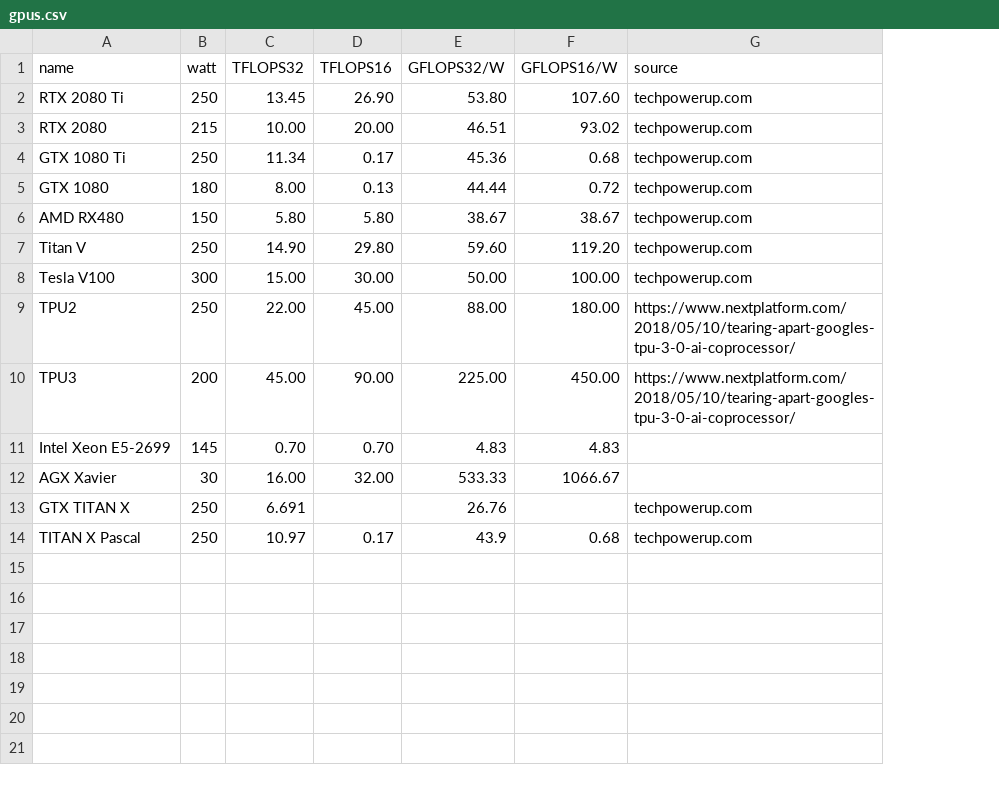
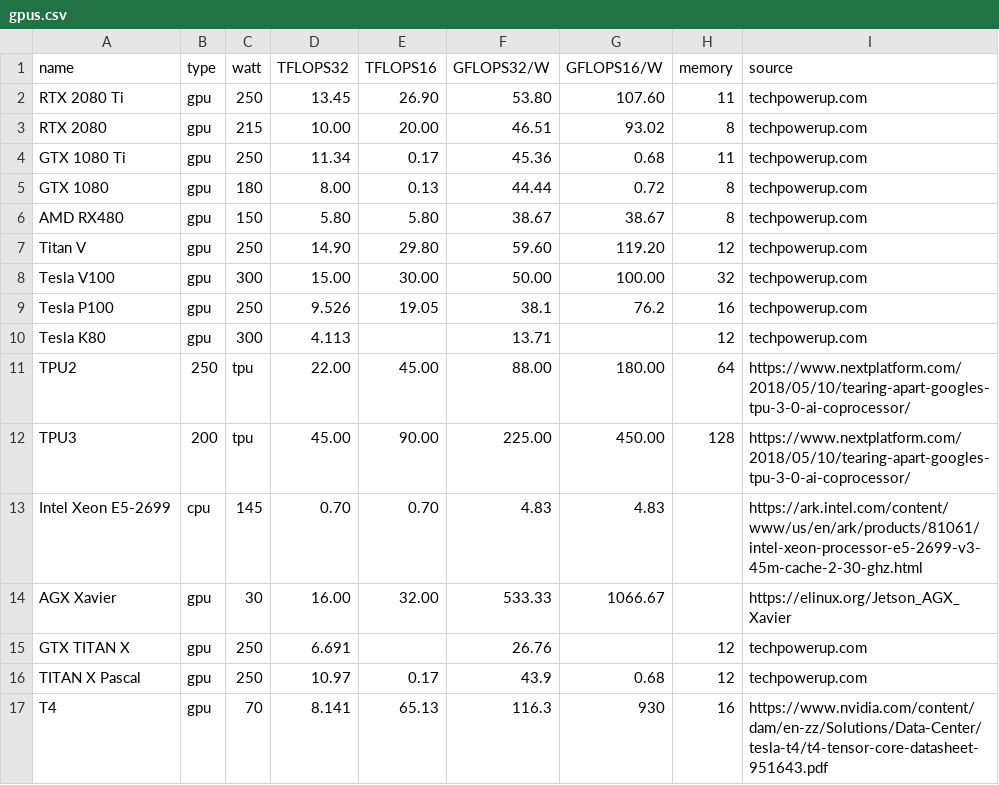
Before and after one commit to mlco2/impact, a CSV file: data/gpus.csv, drawn as a sheet; addresses are those after the commit; the diff names each change by its address in the sheet, - before the commit and + after, or states it on an @@ line.

Commit message:
update data

```diff
--- a/data/gpus.csv
+++ b/data/gpus.csv
+column B (type), rows 2-8: all gpu; rows 11-16: 250 | 200 | cpu | gpu | gpu | gpu
+column H (memory), rows 2-8: 11 | 8 | 11 | 8 | 8 | 12 | 32; rows 11-16: 64 | 128 |  |  | 12 | 12
+row 9: Tesla P100 | gpu | 250 | 9.526 | 19.05 | 38.1 | 76.2 | 16 | techpowerup.com
+row 10: Tesla K80 | gpu | 300 | 4.113 |  | 13.71 |  | 12 | techpowerup.com
-C11 (watt): 250
+C11 (watt): tpu
-C12 (watt): 200
+C12 (watt): tpu
-I13 (source): (empty)
+I13 (source): https://ark.intel.com/content/www/us/en/ark/products/81061/intel-xeon-processor-e5-2699-v3-45m-cache-2-30-ghz.html
-I14 (source): (empty)
+I14 (source): https://elinux.org/Jetson_AGX_Xavier
+row 17: T4 | gpu | 70 | 8.141 | 65.13 | 116.3 | 930 | 16 | https://www.nvidia.com/content/dam/en-zz/Solutions/Data-Center/tesla-t4/t4-tensor-core-datasheet-951643.pdf
```
Also changed, not shown: 1 other file.
